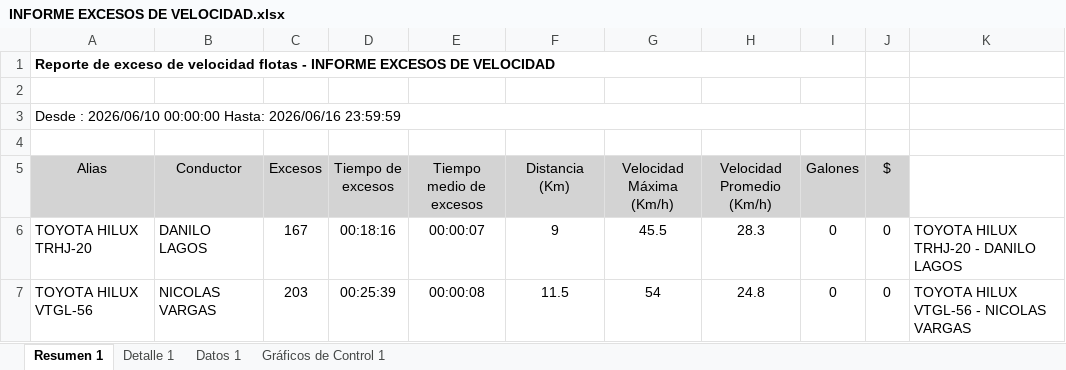
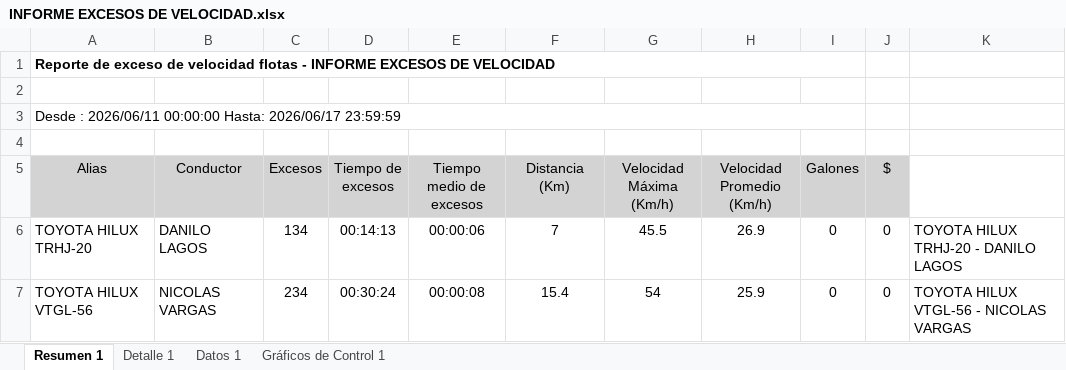
Before and after one commit to WurfelSPA/tracklink-santamarta, an Excel workbook: INFORME EXCESOS DE VELOCIDAD.xlsx, sheet Resumen 1, drawn as a sheet; values as stored, in another font and other column widths than the file's, no borders; table styles not drawn; the diff names each change by its address in the sheet, - before the commit and + after, or states it on an @@ line.

```diff
--- a/INFORME EXCESOS DE VELOCIDAD.xlsx (sheet Resumen 1)
+++ b/INFORME EXCESOS DE VELOCIDAD.xlsx (sheet Resumen 1)
-A3 (Alias): Desde : 2026/06/10 00:00:00 Hasta: 2026/06/16 23:59:59
+A3 (Alias): Desde : 2026/06/11 00:00:00 Hasta: 2026/06/17 23:59:59
-C6 (Excesos): 167
+C6 (Excesos): 134
-D6 (Tiempo de excesos): 00:18:16
+D6 (Tiempo de excesos): 00:14:13
-E6 (Tiempo medio de excesos): 00:00:07
+E6 (Tiempo medio de excesos): 00:00:06
-F6 (Distancia (Km)): 9
+F6 (Distancia (Km)): 7
-H6 (Velocidad Promedio (Km/h)): 28.3
+H6 (Velocidad Promedio (Km/h)): 26.9
-C7 (Excesos): 203
+C7 (Excesos): 234
-D7 (Tiempo de excesos): 00:25:39
+D7 (Tiempo de excesos): 00:30:24
-F7 (Distancia (Km)): 11.5
+F7 (Distancia (Km)): 15.4
-H7 (Velocidad Promedio (Km/h)): 24.8
+H7 (Velocidad Promedio (Km/h)): 25.9
```
Also changed, not shown: sheet Detalle 1, sheet Datos 1.
